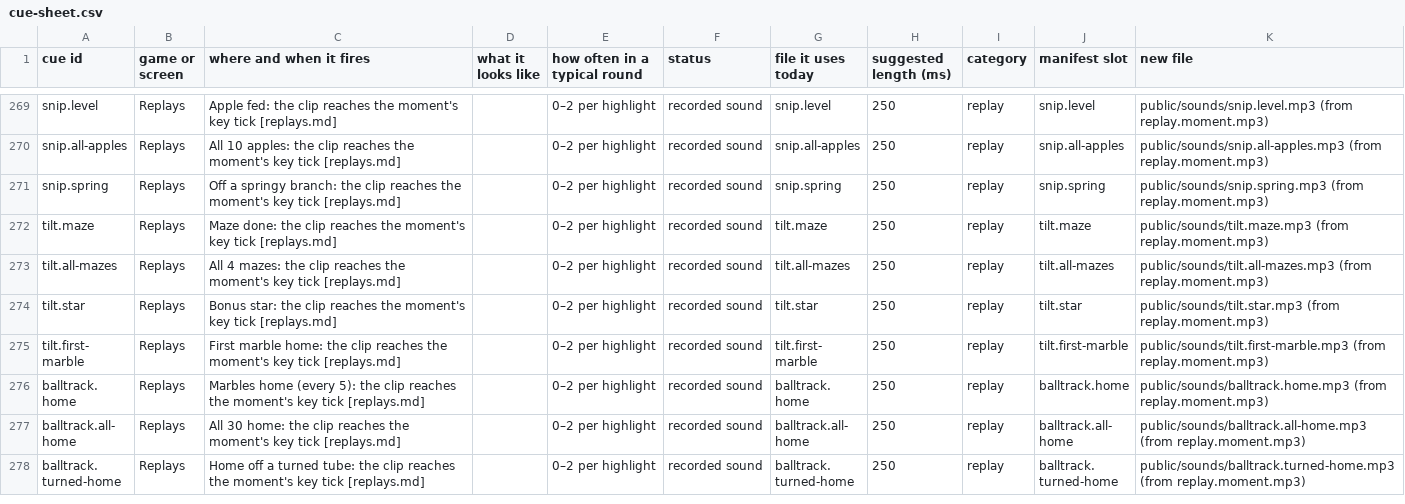
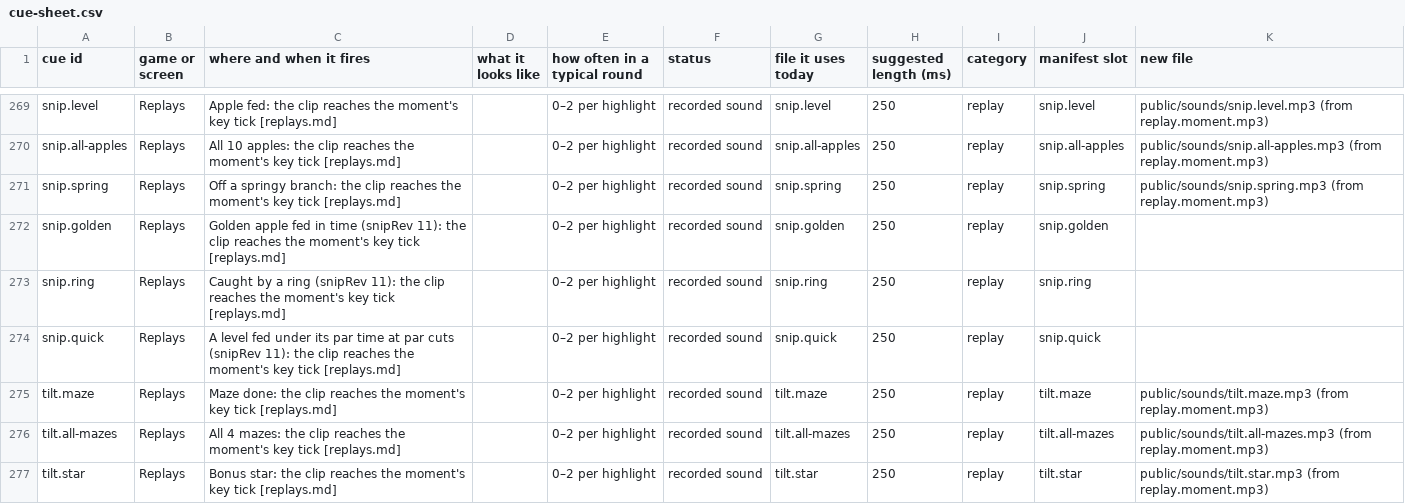
Before and after one commit to Joefed98/brain-blitz-duel, a CSV file: docs/sound-cues/cue-sheet.csv, drawn as a sheet; only a part is shown, gaps mark what is left out; the shorter side is filled out with more unchanged rows.

```diff
--- a/docs/sound-cues/cue-sheet.csv
+++ b/docs/sound-cues/cue-sheet.csv
@@ -271,2 +271,5 @@ snip.all-apples,Replays,All 10 apples: the clip reaches the moment's key tick [r
 snip.spring,Replays,Off a springy branch: the clip reaches the moment's key tick [replays.md],,0–2 per highlight,recorded sound,snip.spring,250,replay,snip.spring,public/sounds/snip.spring.mp3 (from replay.moment.mp3)
+snip.golden,Replays,Golden apple fed in time (snipRev 11): the clip reaches the moment's key tick [replays.md],,0–2 per highlight,recorded sound,snip.golden,250,replay,snip.golden,
+snip.ring,Replays,Caught by a ring (snipRev 11): the clip reaches the moment's key tick [replays.md],,0–2 per highlight,recorded sound,snip.ring,250,replay,snip.ring,
+snip.quick,Replays,A level fed under its par time at par cuts (snipRev 11): the clip reaches the moment's key tick [replays.md],,0–2 per highlight,recorded sound,snip.quick,250,replay,snip.quick,
 tilt.maze,Replays,Maze done: the clip reaches the moment's key tick [replays.md],,0–2 per highlight,recorded sound,tilt.maze,250,replay,tilt.maze,public/sounds/tilt.maze.mp3 (from replay.moment.mp3)
```
Also changed, not shown: 51 other files.
